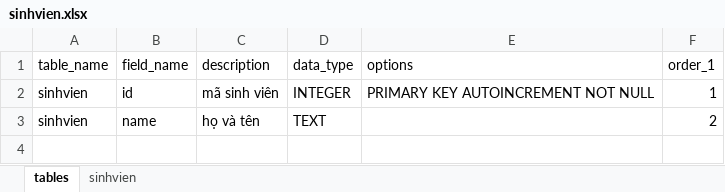
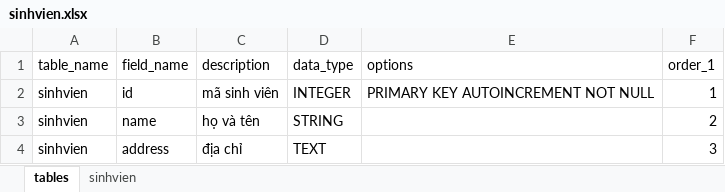
Before and after one commit to nvdinh185/node-sqlite3, an Excel workbook: db/excel/sinhvien.xlsx, sheet tables, drawn as a sheet; values as stored, in another font and other column widths than the file's, no borders; the diff names each change by its address in the sheet, - before the commit and + after, or states it on an @@ line.

```diff
--- a/db/excel/sinhvien.xlsx (sheet tables)
+++ b/db/excel/sinhvien.xlsx (sheet tables)
-D3 (data_type): TEXT
+D3 (data_type): STRING
+row 4: sinhvien | address | địa chỉ | TEXT |  | 3
```
Also changed, not shown: sheet sinhvien, 2 other files.
